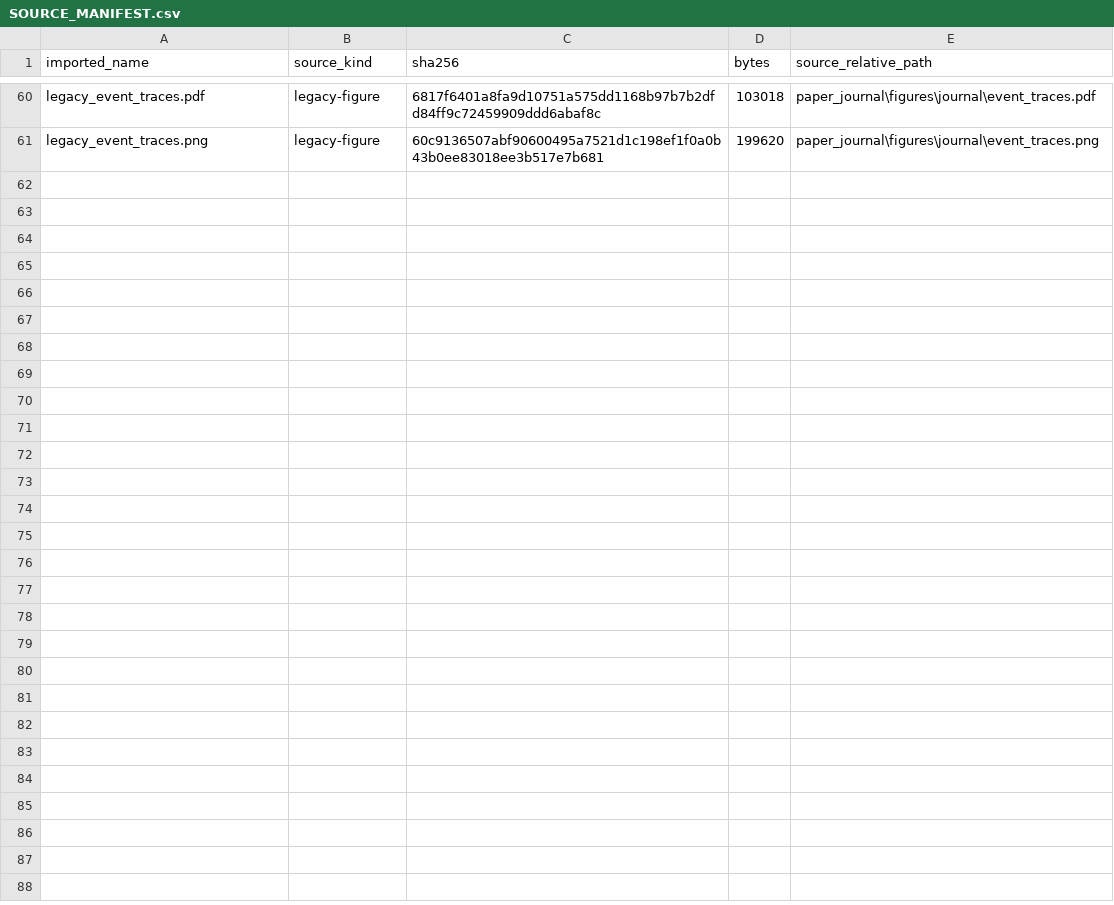
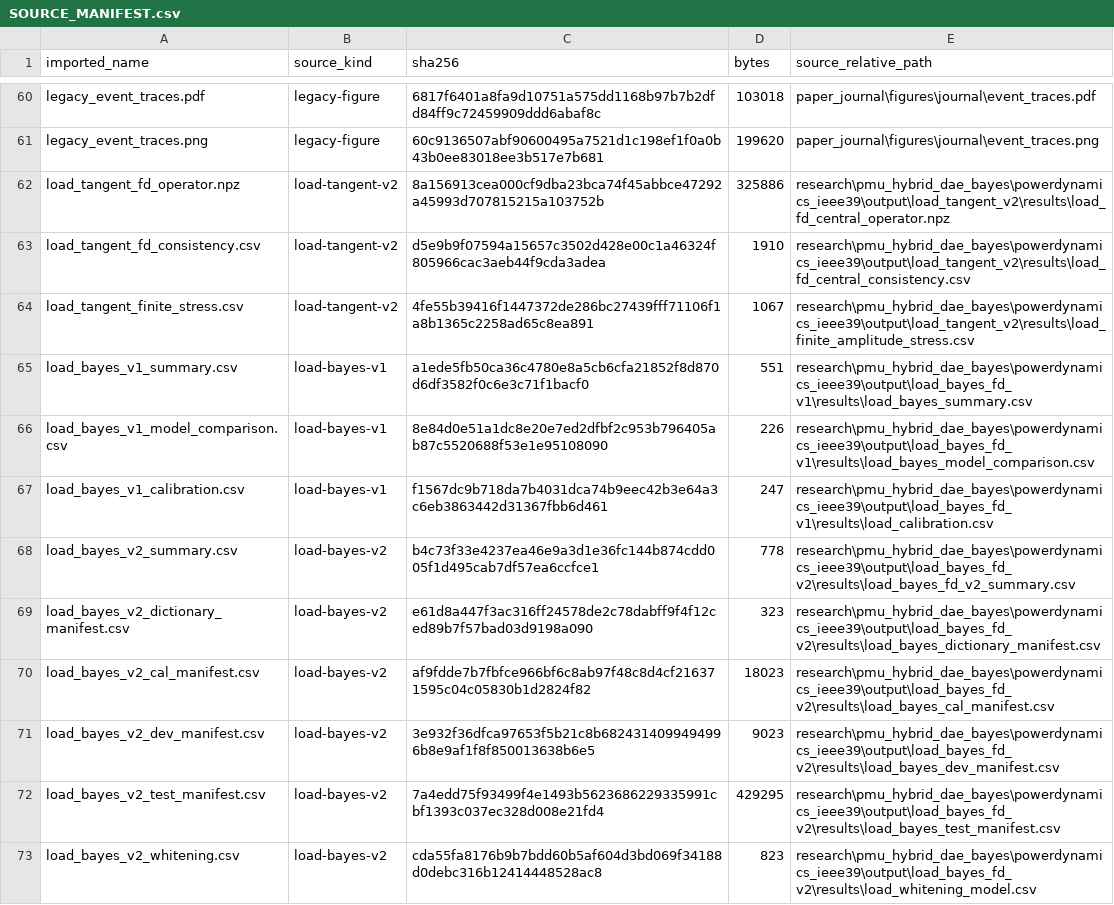
Before and after one commit to jlmayorgaco/paper-P07-physics-informed-sparse-pmu-event-inference, a CSV file: generated/frozen/SOURCE_MANIFEST.csv, drawn as a sheet; only a part is shown, gaps mark what is left out; the diff covers the shown part only; the diff names each change by its address in the sheet, - before the commit and + after, or states it on an @@ line.

Commit message:
paper: integrate Bayesian load-source evidence

```diff
--- a/generated/frozen/SOURCE_MANIFEST.csv
+++ b/generated/frozen/SOURCE_MANIFEST.csv
+row 62: load_tangent_fd_operator.npz | load-tangent-v2 | 8a156913cea000cf9dba23bca74f45abbce47292a45993d707815215a103752b | 325886 | research\pmu_hybrid_dae_bayes\powerdynamics_ieee39\output\load_tangent_v2\results\load_fd_central_operator.npz
+row 63: load_tangent_fd_consistency.csv | load-tangent-v2 | d5e9b9f07594a15657c3502d428e00c1a46324f805966cac3aeb44f9cda3adea | 1910 | research\pmu_hybrid_dae_bayes\powerdynamics_ieee39\output\load_tangent_v2\results\load_fd_central_consistency.csv
+row 64: load_tangent_finite_stress.csv | load-tangent-v2 | 4fe55b39416f1447372de286bc27439fff71106f1a8b1365c2258ad65c8ea891 | 1067 | research\pmu_hybrid_dae_bayes\powerdynamics_ieee39\output\load_tangent_v2\results\load_finite_amplitude_stress.csv
+row 65: load_bayes_v1_summary.csv | load-bayes-v1 | a1ede5fb50ca36c4780e8a5cb6cfa21852f8d870d6df3582f0c6e3c71f1bacf0 | 551 | research\pmu_hybrid_dae_bayes\powerdynamics_ieee39\output\load_bayes_fd_v1\results\load_bayes_summary.csv
+row 66: load_bayes_v1_model_comparison.csv | load-bayes-v1 | 8e84d0e51a1dc8e20e7ed2dfbf2c953b796405ab87c5520688f53e1e95108090 | 226 | research\pmu_hybrid_dae_bayes\powerdynamics_ieee39\output\load_bayes_fd_v1\results\load_bayes_model_comparison.csv
+row 67: load_bayes_v1_calibration.csv | load-bayes-v1 | f1567dc9b718da7b4031dca74b9eec42b3e64a3c6eb3863442d31367fbb6d461 | 247 | research\pmu_hybrid_dae_bayes\powerdynamics_ieee39\output\load_bayes_fd_v1\results\load_calibration.csv
+row 68: load_bayes_v2_summary.csv | load-bayes-v2 | b4c73f33e4237ea46e9a3d1e36fc144b874cdd005f1d495cab7df57ea6ccfce1 | 778 | research\pmu_hybrid_dae_bayes\powerdynamics_ieee39\output\load_bayes_fd_v2\results\load_bayes_fd_v2_summary.csv
+row 69: load_bayes_v2_dictionary_manifest.csv | load-bayes-v2 | e61d8a447f3ac316ff24578de2c78dabff9f4f12ced89b7f57bad03d9198a090 | 323 | research\pmu_hybrid_dae_bayes\powerdynamics_ieee39\output\load_bayes_fd_v2\results\load_bayes_dictionary_manifest.csv
+row 70: load_bayes_v2_cal_manifest.csv | load-bayes-v2 | af9fdde7b7fbfce966bf6c8ab97f48c8d4cf216371595c04c05830b1d2824f82 | 18023 | research\pmu_hybrid_dae_bayes\powerdynamics_ieee39\output\load_bayes_fd_v2\results\load_bayes_cal_manifest.csv
+row 71: load_bayes_v2_dev_manifest.csv | load-bayes-v2 | 3e932f36dfca97653f5b21c8b6824314099494996b8e9af1f8f850013638b6e5 | 9023 | research\pmu_hybrid_dae_bayes\powerdynamics_ieee39\output\load_bayes_fd_v2\results\load_bayes_dev_manifest.csv
+row 72: load_bayes_v2_test_manifest.csv | load-bayes-v2 | 7a4edd75f93499f4e1493b5623686229335991cbf1393c037ec328d008e21fd4 | 429295 | research\pmu_hybrid_dae_bayes\powerdynamics_ieee39\output\load_bayes_fd_v2\results\load_bayes_test_manifest.csv
+row 73: load_bayes_v2_whitening.csv | load-bayes-v2 | cda55fa8176b9b7bdd60b5af604d3bd069f34188d0debc316b12414448528ac8 | 823 | research\pmu_hybrid_dae_bayes\powerdynamics_ieee39\output\load_bayes_fd_v2\results\load_whitening_model.csv
```
Also changed, not shown: 12 added rows elsewhere in this file, 48 other files.
